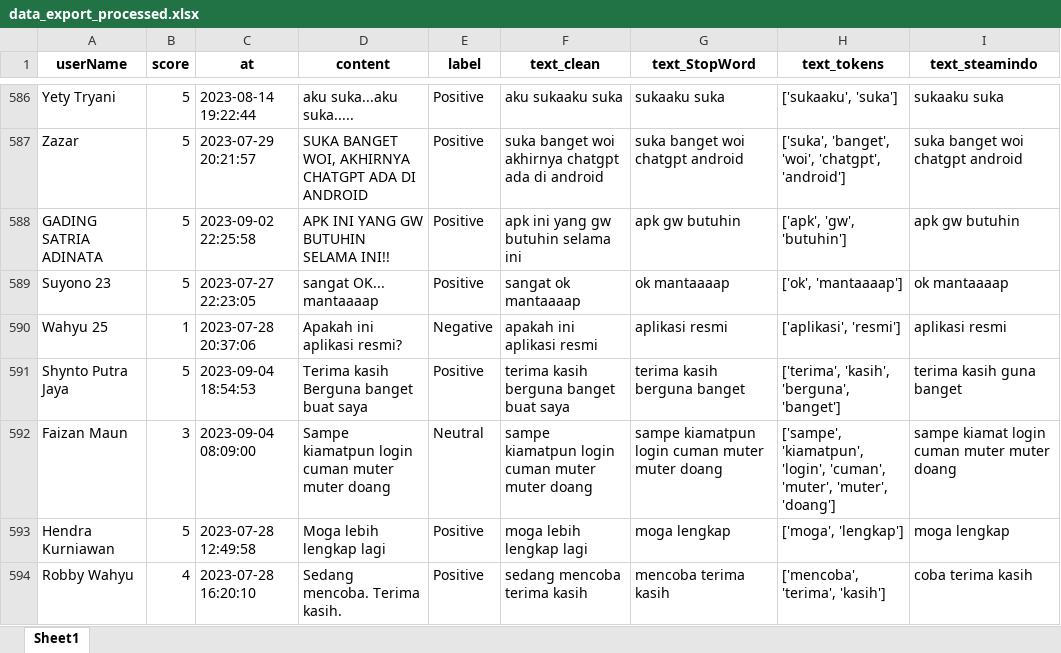
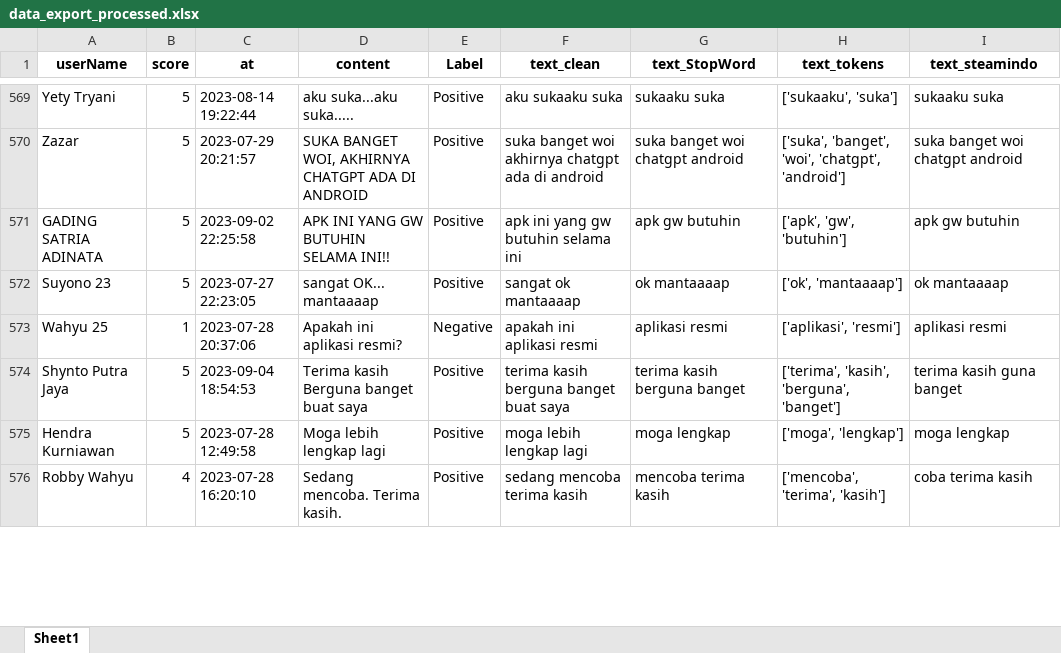
Before and after one commit to AnnasIsmail/Learning_Sentiment_Analysis, an Excel workbook: data_export_processed.xlsx, sheet Sheet1, drawn as a sheet; only a part is shown, gaps mark what is left out; values as stored, in another font and other column widths than the file's, no borders; removed rows and columns are numbered as before the commit, all else as after; the diff covers the shown part only; the diff names each change by its address in the sheet, - before the commit and + after, or states it on an @@ line.

Commit message:
Labeling only Positive and Negative

```diff
--- a/data_export_processed.xlsx (sheet Sheet1)
+++ b/data_export_processed.xlsx (sheet Sheet1)
-E1: label
+E1: Label
-row 592: Faizan Maun | 3 | 2023-09-04 08:09:00 | Sampe kiamatpun login cuman muter muter doang | Neutral | sampe kiamatpun login cuman muter muter doang | sampe kiamatpun login cuman muter muter doang | ['sampe', 'kiamatpun', 'login', 'cuman', 'muter', 'muter', 'doang'] | sampe kiamat login cuman muter muter doang
```
Also changed, not shown: 11 added rows, 34 removed rows and 21 moved rows elsewhere in this sheet, data_export.xlsx, 4 other files.
